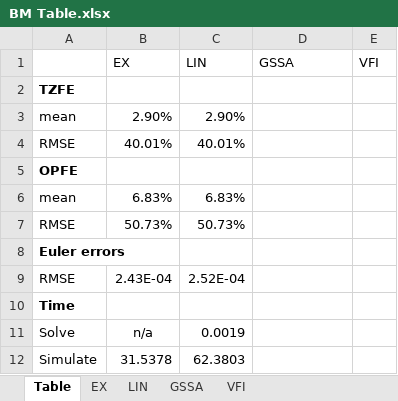
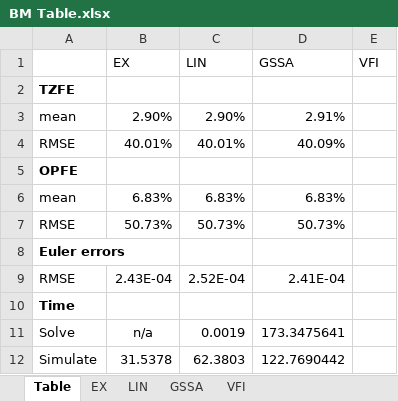
Before and after one commit to econdaryl/PolicyUncertainty, an Excel workbook: BrockMirman/BM Table.xlsx, sheet Table, drawn as a sheet; values as stored, in another font and other column widths than the file's, no borders; the diff names each change by its address in the sheet, - before the commit and + after, or states it on an @@ line.

Commit message:
tweaks to code for RMS Euler Errors; results for BMsimGSSA

```diff
--- a/BrockMirman/BM Table.xlsx (sheet Table)
+++ b/BrockMirman/BM Table.xlsx (sheet Table)
-D3 (GSSA): (empty)
+D3 (GSSA): 2.91%
-D4 (GSSA): (empty)
+D4 (GSSA): 40.09%
-D6 (GSSA): (empty)
+D6 (GSSA): 6.83%
-D7 (GSSA): (empty)
+D7 (GSSA): 50.73%
-D9 (GSSA): (empty)
+D9 (GSSA): 2.41E-04
-D11 (GSSA): (empty)
+D11 (GSSA): 173.3475641
-D12 (GSSA): (empty)
+D12 (GSSA): 122.7690442
```
Also changed, not shown: sheet GSSA, computation times.xlsx, 46 other files.
